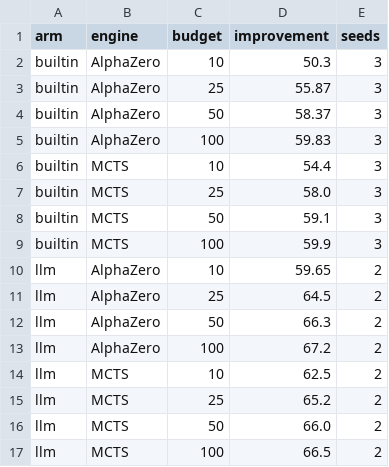
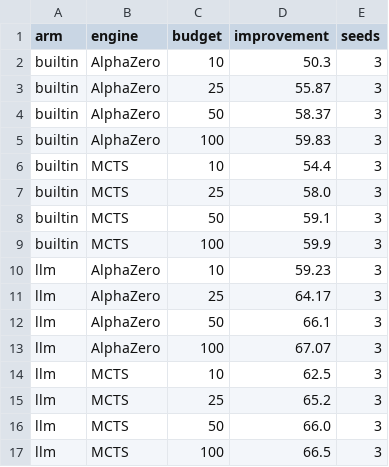
Before and after one commit to RLGES/AlphaZero, a CSV file: docs/paper/figures/fig2_az_vs_mcts_314.csv, drawn as a sheet.

```diff
--- a/docs/paper/figures/fig2_az_vs_mcts_314.csv
+++ b/docs/paper/figures/fig2_az_vs_mcts_314.csv
@@ -9,9 +9,9 @@ builtin,MCTS,50,59.1,3
 builtin,MCTS,100,59.9,3
-llm,AlphaZero,10,59.65,2
-llm,AlphaZero,25,64.5,2
-llm,AlphaZero,50,66.3,2
-llm,AlphaZero,100,67.2,2
-llm,MCTS,10,62.5,2
-llm,MCTS,25,65.2,2
-llm,MCTS,50,66.0,2
-llm,MCTS,100,66.5,2
+llm,AlphaZero,10,59.23,3
+llm,AlphaZero,25,64.17,3
+llm,AlphaZero,50,66.1,3
+llm,AlphaZero,100,67.07,3
+llm,MCTS,10,62.5,3
+llm,MCTS,25,65.2,3
+llm,MCTS,50,66.0,3
+llm,MCTS,100,66.5,3
```
Also changed, not shown: docs/paper/figures/fig4_final_heldout.csv, 33 other files.
